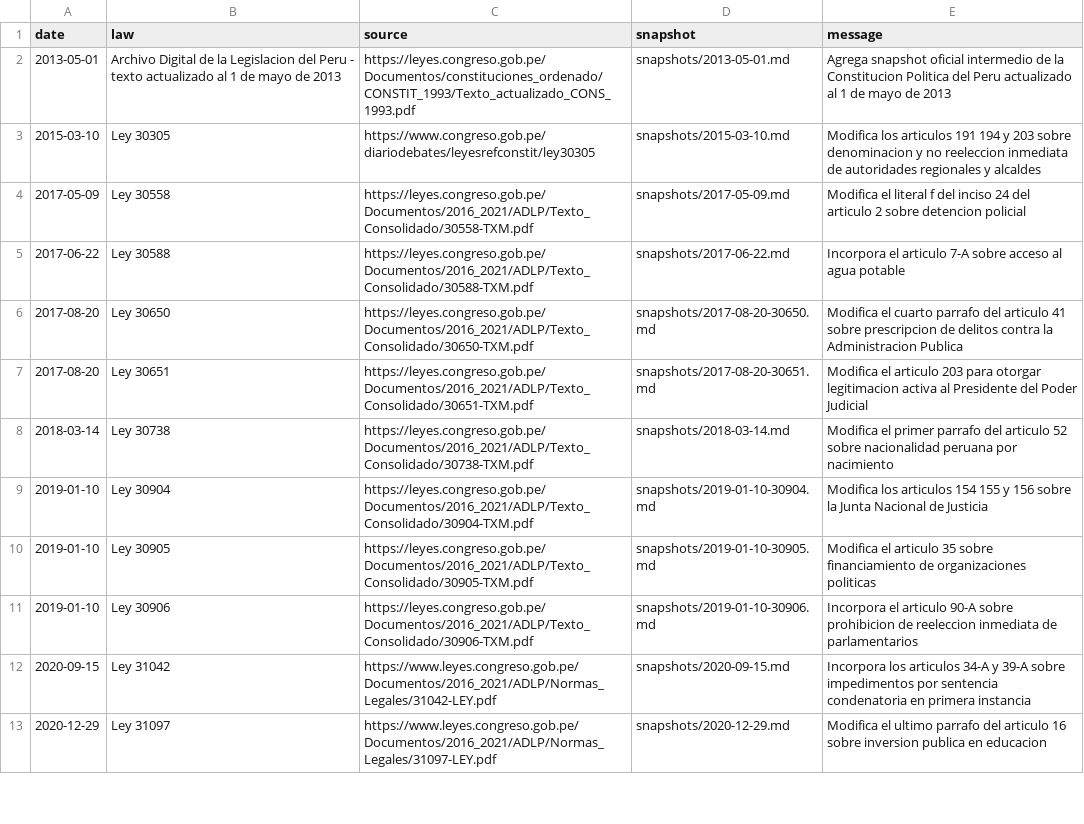
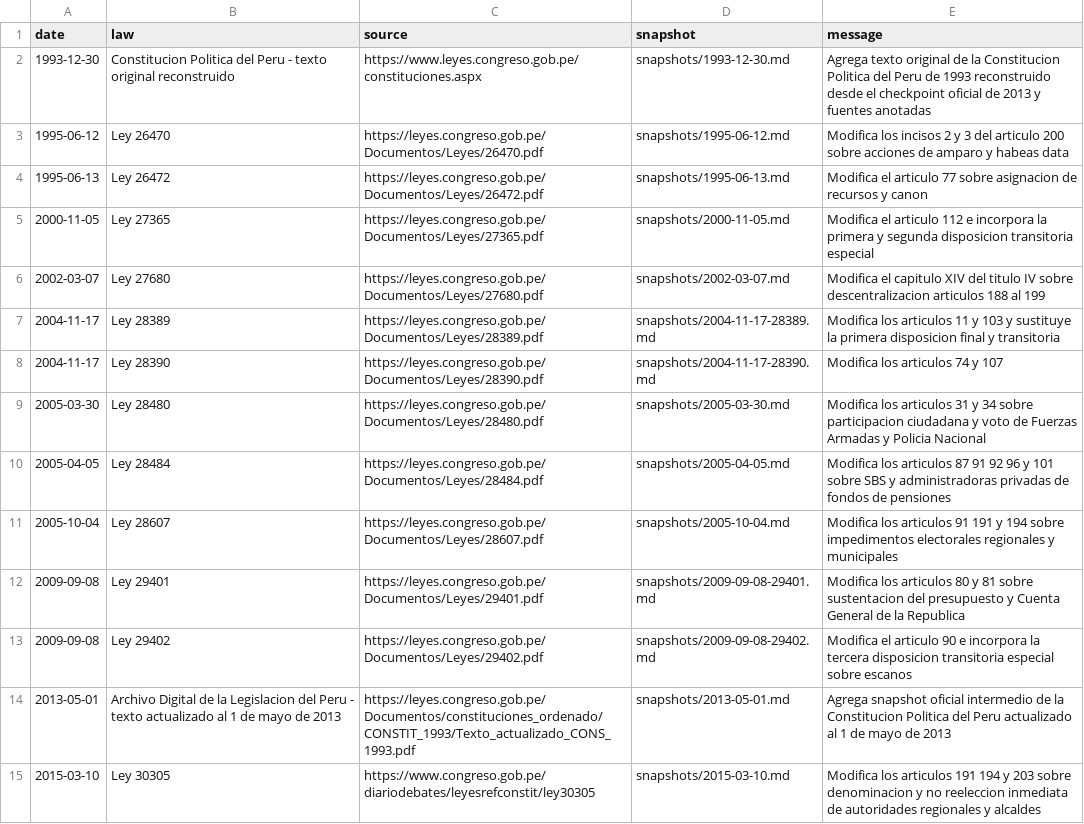
Before and after one commit to Duvet05/Peru-Constitution, a CSV file: reformas.csv, drawn as a sheet; only a part is shown; the shorter side is filled out with more unchanged rows.

```diff
--- a/reformas.csv
+++ b/reformas.csv
@@ -1,2 +1,14 @@
 date,law,source,snapshot,message
+1993-12-30,Constitucion Politica del Peru - texto original reconstruido,https://www.leyes.congreso.gob.pe/constituciones.aspx,snapshots/1993-12-30.md,Agrega texto original de la Constitucion Politica del Peru de 1993 reconstruido desde el checkpoint oficial de 2013 y fuentes anotadas
+1995-06-12,Ley 26470,https://leyes.congreso.gob.pe/Documentos/Leyes/26470.pdf,snapshots/1995-06-12.md,Modifica los incisos 2 y 3 del articulo 200 sobre acciones de amparo y habeas data
+1995-06-13,Ley 26472,https://leyes.congreso.gob.pe/Documentos/Leyes/26472.pdf,snapshots/1995-06-13.md,Modifica el articulo 77 sobre asignacion de recursos y canon
+2000-11-05,Ley 27365,https://leyes.congreso.gob.pe/Documentos/Leyes/27365.pdf,snapshots/2000-11-05.md,Modifica el articulo 112 e incorpora la primera y segunda disposicion transitoria especial
+2002-03-07,Ley 27680,https://leyes.congreso.gob.pe/Documentos/Leyes/27680.pdf,snapshots/2002-03-07.md,Modifica el capitulo XIV del titulo IV sobre descentralizacion articulos 188 al 199
+2004-11-17,Ley 28389,https://leyes.congreso.gob.pe/Documentos/Leyes/28389.pdf,snapshots/2004-11-17-28389.md,Modifica los articulos 11 y 103 y sustituye la primera disposicion final y transitoria
+2004-11-17,Ley 28390,https://leyes.congreso.gob.pe/Documentos/Leyes/28390.pdf,snapshots/2004-11-17-28390.md,Modifica los articulos 74 y 107
+2005-03-30,Ley 28480,https://leyes.congreso.gob.pe/Documentos/Leyes/28480.pdf,snapshots/2005-03-30.md,Modifica los articulos 31 y 34 sobre participacion ciudadana y voto de Fuerzas Armadas y Policia Nacional
+2005-04-05,Ley 28484,https://leyes.congreso.gob.pe/Documentos/Leyes/28484.pdf,snapshots/2005-04-05.md,Modifica los articulos 87 91 92 96 y 101 sobre SBS y administradoras privadas de fondos de pensiones
+2005-10-04,Ley 28607,https://leyes.congreso.gob.pe/Documentos/Leyes/28607.pdf,snapshots/2005-10-04.md,Modifica los articulos 91 191 y 194 sobre impedimentos electorales regionales y municipales
+2009-09-08,Ley 29401,https://leyes.congreso.gob.pe/Documentos/Leyes/29401.pdf,snapshots/2009-09-08-29401.md,Modifica los articulos 80 y 81 sobre sustentacion del presupuesto y Cuenta General de la Republica
+2009-09-08,Ley 29402,https://leyes.congreso.gob.pe/Documentos/Leyes/29402.pdf,snapshots/2009-09-08-29402.md,Modifica el articulo 90 e incorpora la tercera disposicion transitoria especial sobre escanos
 2013-05-01,Archivo Digital de la Legislacion del Peru - texto actualizado al 1 de mayo de 2013,https://leyes.congreso.gob.pe/Documentos/constituciones_ordenado/CONSTIT_1993/Texto_actualizado_CONS_1993.pdf,snapshots/2013-05-01.md,Agrega snapshot oficial intermedio de la Constitucion Politica del Peru actualizado al 1 de mayo de 2013
```
Also changed, not shown: 29 other files.
